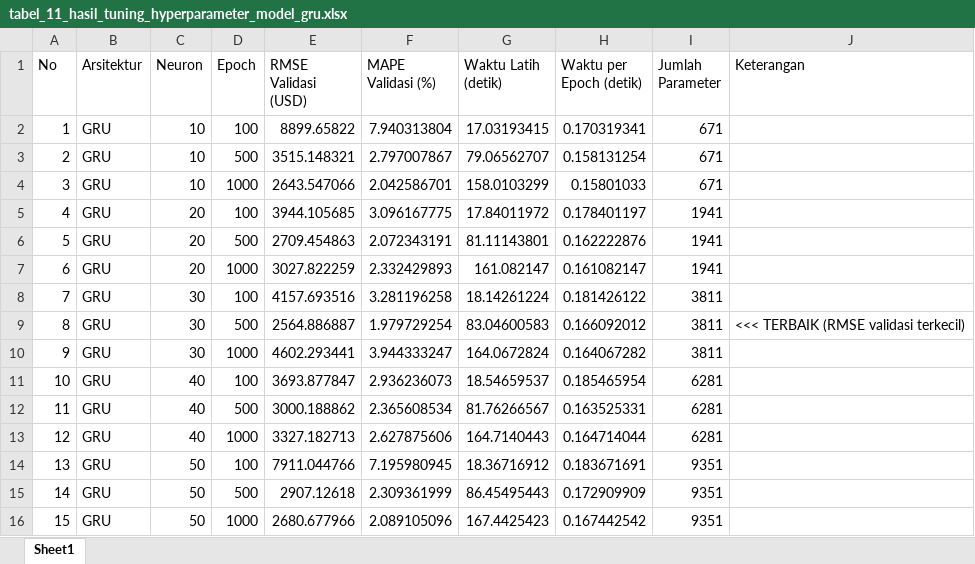
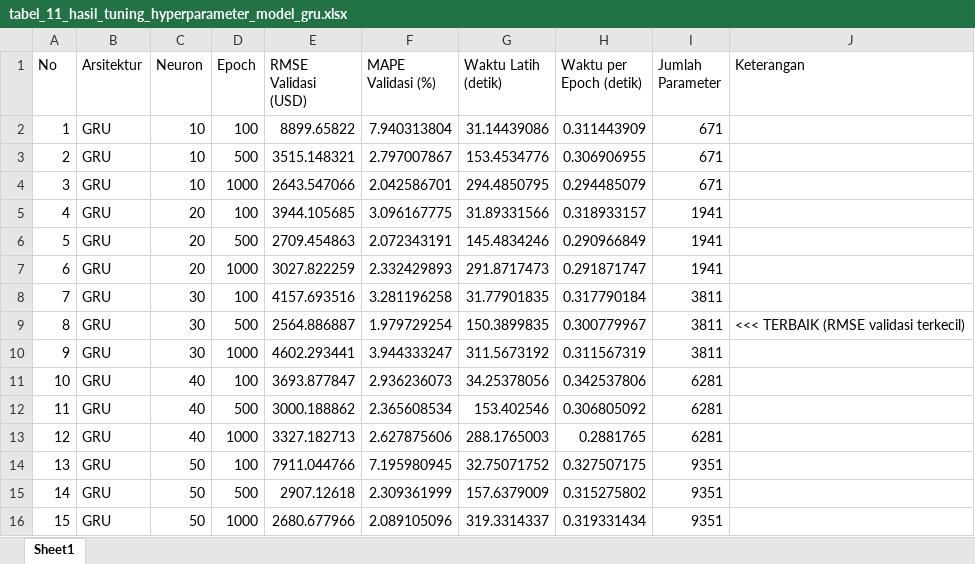
Before and after one commit to Ahmad-Ghulam411/prediction-lstm-gru-btc, an Excel workbook: outputs/tabel/tabel_11_hasil_tuning_hyperparameter_model_gru.xlsx, sheet Sheet1, drawn as a sheet; values as stored, in another font and other column widths than the file's, no borders; the diff names each change by its address in the sheet, - before the commit and + after, or states it on an @@ line.

```diff
--- a/outputs/tabel/tabel_11_hasil_tuning_hyperparameter_model_gru.xlsx (sheet Sheet1)
+++ b/outputs/tabel/tabel_11_hasil_tuning_hyperparameter_model_gru.xlsx (sheet Sheet1)
-G2 (Waktu Latih (detik)): 17.03193415
+G2 (Waktu Latih (detik)): 31.14439086
-H2 (Waktu per Epoch (detik)): 0.170319341
+H2 (Waktu per Epoch (detik)): 0.311443909
-G3 (Waktu Latih (detik)): 79.06562707
+G3 (Waktu Latih (detik)): 153.4534776
-H3 (Waktu per Epoch (detik)): 0.158131254
+H3 (Waktu per Epoch (detik)): 0.306906955
-G4 (Waktu Latih (detik)): 158.0103299
+G4 (Waktu Latih (detik)): 294.4850795
-H4 (Waktu per Epoch (detik)): 0.15801033
+H4 (Waktu per Epoch (detik)): 0.294485079
-G5 (Waktu Latih (detik)): 17.84011972
+G5 (Waktu Latih (detik)): 31.89331566
-H5 (Waktu per Epoch (detik)): 0.178401197
+H5 (Waktu per Epoch (detik)): 0.318933157
-G6 (Waktu Latih (detik)): 81.11143801
+G6 (Waktu Latih (detik)): 145.4834246
-H6 (Waktu per Epoch (detik)): 0.162222876
+H6 (Waktu per Epoch (detik)): 0.290966849
-G7 (Waktu Latih (detik)): 161.082147
+G7 (Waktu Latih (detik)): 291.8717473
-H7 (Waktu per Epoch (detik)): 0.161082147
+H7 (Waktu per Epoch (detik)): 0.291871747
-G8 (Waktu Latih (detik)): 18.14261224
+G8 (Waktu Latih (detik)): 31.77901835
-H8 (Waktu per Epoch (detik)): 0.181426122
+H8 (Waktu per Epoch (detik)): 0.317790184
-G9 (Waktu Latih (detik)): 83.04600583
+G9 (Waktu Latih (detik)): 150.3899835
-H9 (Waktu per Epoch (detik)): 0.166092012
+H9 (Waktu per Epoch (detik)): 0.300779967
-G10 (Waktu Latih (detik)): 164.0672824
+G10 (Waktu Latih (detik)): 311.5673192
-H10 (Waktu per Epoch (detik)): 0.164067282
+H10 (Waktu per Epoch (detik)): 0.311567319
-G11 (Waktu Latih (detik)): 18.54659537
+G11 (Waktu Latih (detik)): 34.25378056
-H11 (Waktu per Epoch (detik)): 0.185465954
+H11 (Waktu per Epoch (detik)): 0.342537806
-G12 (Waktu Latih (detik)): 81.76266567
+G12 (Waktu Latih (detik)): 153.402546
-H12 (Waktu per Epoch (detik)): 0.163525331
+H12 (Waktu per Epoch (detik)): 0.306805092
-G13 (Waktu Latih (detik)): 164.7140443
+G13 (Waktu Latih (detik)): 288.1765003
-H13 (Waktu per Epoch (detik)): 0.164714044
+H13 (Waktu per Epoch (detik)): 0.2881765
-G14 (Waktu Latih (detik)): 18.36716912
+G14 (Waktu Latih (detik)): 32.75071752
-H14 (Waktu per Epoch (detik)): 0.183671691
+H14 (Waktu per Epoch (detik)): 0.327507175
-G15 (Waktu Latih (detik)): 86.45495443
+G15 (Waktu Latih (detik)): 157.6379009
-H15 (Waktu per Epoch (detik)): 0.172909909
+H15 (Waktu per Epoch (detik)): 0.315275802
-G16 (Waktu Latih (detik)): 167.4425423
+G16 (Waktu Latih (detik)): 319.3314337
-H16 (Waktu per Epoch (detik)): 0.167442542
+H16 (Waktu per Epoch (detik)): 0.319331434
```
Also changed, not shown: outputs/tabel/tabel_09_hasil_tuning_hyperparameter_model_lstm.xlsx, outputs/tabel/tabel_13_perbandingan_arsitektur_lstm_dan_gru_terbaik.xlsx, 32 other files.
